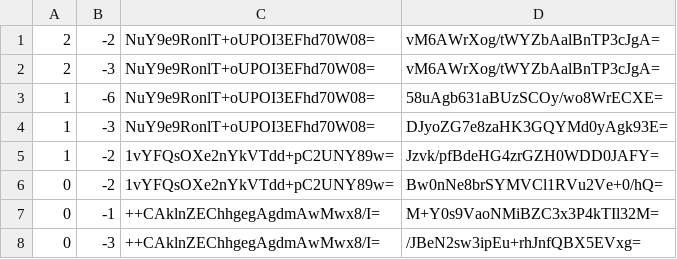
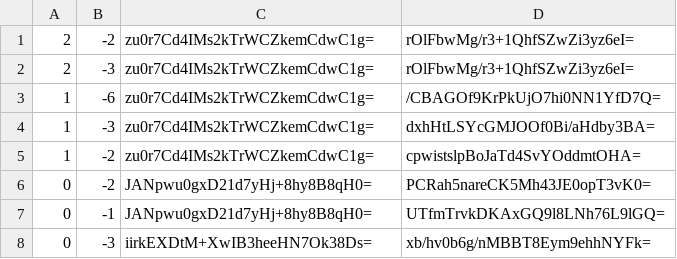
Before and after one commit to BOffice-Excel/Website, a CSV file: map/tiles/zoom.-2/metadata/k.0.-1.csv, drawn as a sheet.

```diff
--- a/map/tiles/zoom.-2/metadata/k.0.-1.csv
+++ b/map/tiles/zoom.-2/metadata/k.0.-1.csv
@@ -1,8 +1,8 @@
-2,-2,NuY9e9RonlT+oUPOI3EFhd70W08=,vM6AWrXog/tWYZbAalBnTP3cJgA=
-2,-3,NuY9e9RonlT+oUPOI3EFhd70W08=,vM6AWrXog/tWYZbAalBnTP3cJgA=
-1,-6,NuY9e9RonlT+oUPOI3EFhd70W08=,58uAgb631aBUzSCOy/wo8WrECXE=
-1,-3,NuY9e9RonlT+oUPOI3EFhd70W08=,DJyoZG7e8zaHK3GQYMd0yAgk93E=
-1,-2,1vYFQsOXe2nYkVTdd+pC2UNY89w=,Jzvk/pfBdeHG4zrGZH0WDD0JAFY=
-0,-2,1vYFQsOXe2nYkVTdd+pC2UNY89w=,Bw0nNe8brSYMVCl1RVu2Ve+0/hQ=
-0,-1,++CAklnZEChhgegAgdmAwMwx8/I=,M+Y0s9VaoNMiBZC3x3P4kTIl32M=
-0,-3,++CAklnZEChhgegAgdmAwMwx8/I=,/JBeN2sw3ipEu+rhJnfQBX5EVxg=
+2,-2,zu0r7Cd4IMs2kTrWCZkemCdwC1g=,rOlFbwMg/r3+1QhfSZwZi3yz6eI=
+2,-3,zu0r7Cd4IMs2kTrWCZkemCdwC1g=,rOlFbwMg/r3+1QhfSZwZi3yz6eI=
+1,-6,zu0r7Cd4IMs2kTrWCZkemCdwC1g=,/CBAGOf9KrPkUjO7hi0NN1YfD7Q=
+1,-3,zu0r7Cd4IMs2kTrWCZkemCdwC1g=,dxhHtLSYcGMJOOf0Bi/aHdby3BA=
+1,-2,zu0r7Cd4IMs2kTrWCZkemCdwC1g=,cpwistslpBoJaTd4SvYOddmtOHA=
+0,-2,JANpwu0gxD21d7yHj+8hy8B8qH0=,PCRah5nareCK5Mh43JE0opT3vK0=
+0,-1,JANpwu0gxD21d7yHj+8hy8B8qH0=,UTfmTrvkDKAxGQ9l8LNh76L9lGQ=
+0,-3,iirkEXDtM+XwIB3heeHN7Ok38Ds=,xb/hv0b6g/nMBBT8Eym9ehhNYFk=
```
Also changed, not shown: map/tiles/zoom.-2/metadata/k.-1.-1.csv, map/tiles/zoom.-2/metadata/k.-1.0.csv, 33 other files.
